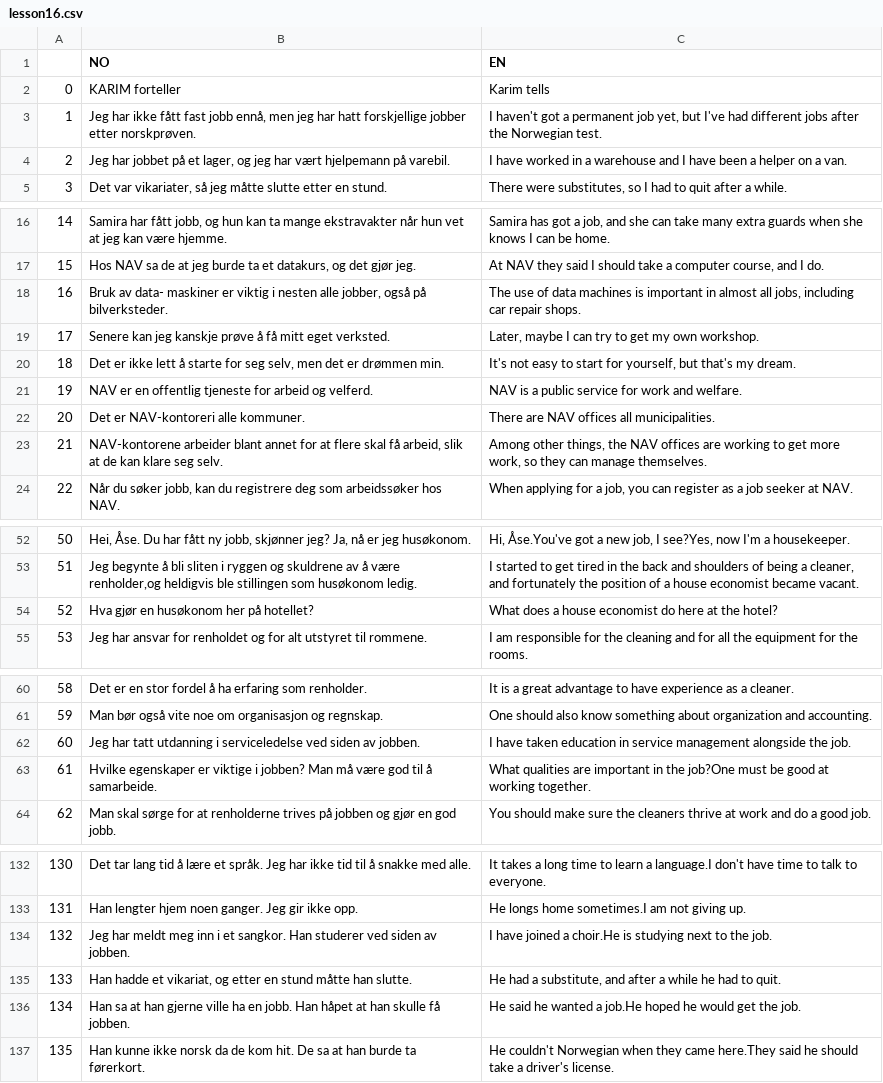
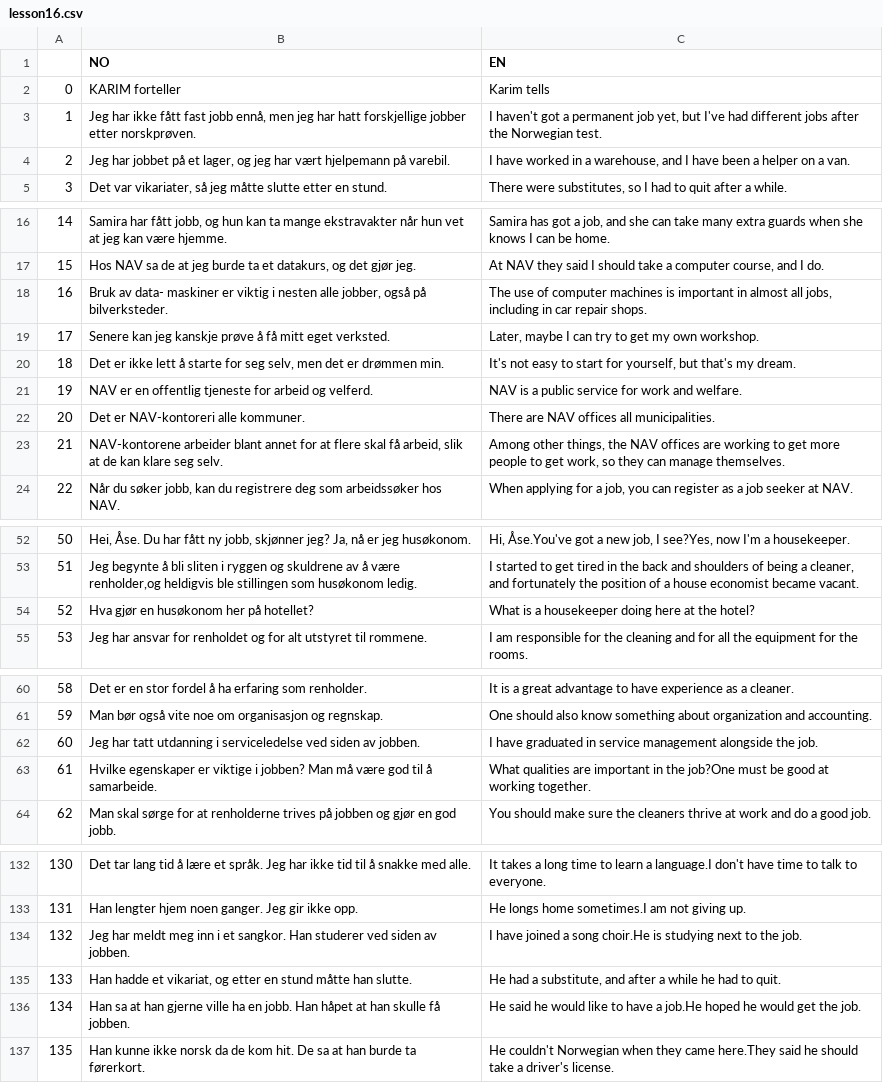
Before and after one commit to Rosienguyen/Norwegian-Flashcard-via-Python, a CSV file: pavei/lesson16.csv, drawn as a sheet; only a part is shown, gaps mark what is left out; the diff covers the shown part only.

```diff
--- a/pavei/lesson16.csv
+++ b/pavei/lesson16.csv
@@ -3,3 +3,3 @@
 1,"Jeg har ikke fått fast jobb ennå, men jeg har hatt forskjellige jobber etter norskprøven. ","I haven't got a permanent job yet, but I've had different jobs after the Norwegian test."
-2,"Jeg har jobbet på et lager, og jeg har vært hjelpemann på varebil. ",I have worked in a warehouse and I have been a helper on a van.
+2,"Jeg har jobbet på et lager, og jeg har vært hjelpemann på varebil. ","I have worked in a warehouse, and I have been a helper on a van."
 3,"Det var vikariater, så jeg måtte slutte etter en stund. ","There were substitutes, so I had to quit after a while."
@@ -17,3 +17,3 @@
 15,"Hos NAV sa de at jeg burde ta et datakurs, og det gjør jeg.","At NAV they said I should take a computer course, and I do."
-16,"Bruk av data- maskiner er viktig i nesten alle jobber, også på bilverksteder.","The use of data machines is important in almost all jobs, including car repair shops."
+16,"Bruk av data- maskiner er viktig i nesten alle jobber, også på bilverksteder.","The use of computer machines is important in almost all jobs, including in car repair shops."
 17,Senere kan jeg kanskje prøve å få mitt eget verksted. ,"Later, maybe I can try to get my own workshop."
@@ -22,3 +22,3 @@
 20,Det er NAV-kontoreri alle kommuner. ,There are NAV offices all municipalities.
-21,"NAV-kontorene arbeider blant annet for at flere skal få arbeid, slik at de kan klare seg selv.","Among other things, the NAV offices are working to get more work, so they can manage themselves."
+21,"NAV-kontorene arbeider blant annet for at flere skal få arbeid, slik at de kan klare seg selv.","Among other things, the NAV offices are working to get more people to get work, so they can manage themselves."
 22,"Når du søker jobb, kan du registrere deg som arbeidssøker hos NAV. ","When applying for a job, you can register as a job seeker at NAV."
@@ -53,3 +53,3 @@
 51,"Jeg begynte å bli sliten i ryggen og skuldrene av å være renholder,og heldigvis ble stillingen som husøkonom ledig. ","I started to get tired in the back and shoulders of being a cleaner, and fortunately the position of a house economist became vacant."
-52,Hva gjør en husøkonom her på hotellet?,What does a house economist do here at the hotel?
+52,Hva gjør en husøkonom her på hotellet?,What is a housekeeper doing here at the hotel?
 53,Jeg har ansvar for renholdet og for alt utstyret til rommene. ,I am responsible for the cleaning and for all the equipment for the rooms.
@@ -61,3 +61,3 @@
 59,Man bør også vite noe om organisasjon og regnskap. ,One should also know something about organization and accounting.
-60,Jeg har tatt utdanning i serviceledelse ved siden av jobben. ,I have taken education in service management alongside the job.
+60,Jeg har tatt utdanning i serviceledelse ved siden av jobben. ,I have graduated in service management alongside the job.
 61,Hvilke egenskaper er viktige i jobben? Man må være god til å samarbeide. ,What qualities are important in the job?One must be good at working together.
@@ -133,5 +133,5 @@
 131,Han lengter hjem noen ganger. Jeg gir ikke opp.,He longs home sometimes.I am not giving up.
-132,Jeg har meldt meg inn i et sangkor. Han studerer ved siden av jobben.,I have joined a choir.He is studying next to the job.
+132,Jeg har meldt meg inn i et sangkor. Han studerer ved siden av jobben.,I have joined a song choir.He is studying next to the job.
 133,"Han hadde et vikariat, og etter en stund måtte han slutte.","He had a substitute, and after a while he had to quit."
-134,Han sa at han gjerne ville ha en jobb. Han håpet at han skulle få jobben.,He said he wanted a job.He hoped he would get the job.
+134,Han sa at han gjerne ville ha en jobb. Han håpet at han skulle få jobben.,He said he would like to have a job.He hoped he would get the job.
 135,Han kunne ikke norsk da de kom hit. De sa at han burde ta førerkort. ,He couldn't Norwegian when they came here.They said he should take a driver's license.
```
Also changed, not shown: 7 edited cells elsewhere in this file, pavei/lesson12.csv, pavei/lesson13.csv, 6 other files.
